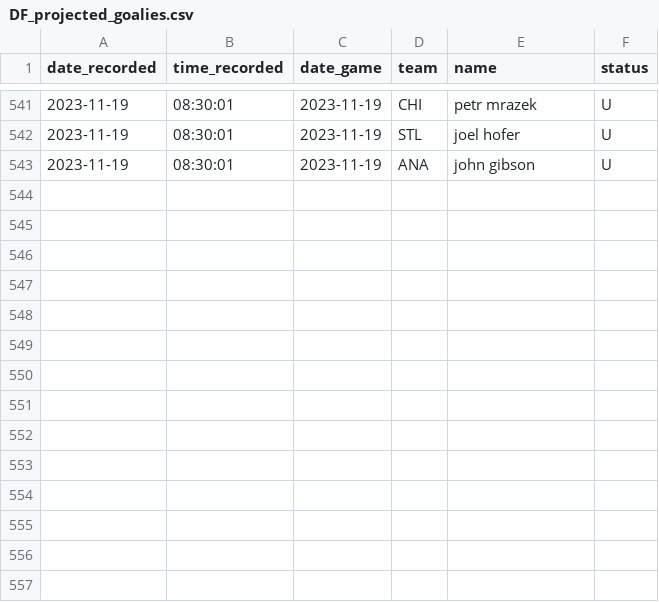
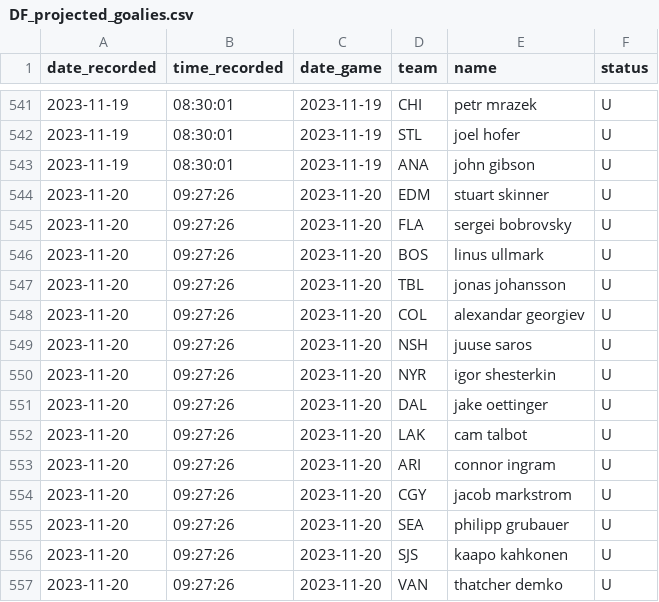
Before and after one commit to michalekb11/NHL-expected-goals, a CSV file: data/daily/DF_projected_goalies.csv, drawn as a sheet; only a part is shown, gaps mark what is left out; the diff names each change by its address in the sheet, - before the commit and + after, or states it on an @@ line.

```diff
--- a/data/daily/DF_projected_goalies.csv
+++ b/data/daily/DF_projected_goalies.csv
+row 544: 2023-11-20 | 09:27:26 | 2023-11-20 | EDM | stuart skinner | U
+row 545: 2023-11-20 | 09:27:26 | 2023-11-20 | FLA | sergei bobrovsky | U
+row 546: 2023-11-20 | 09:27:26 | 2023-11-20 | BOS | linus ullmark | U
+row 547: 2023-11-20 | 09:27:26 | 2023-11-20 | TBL | jonas johansson | U
+row 548: 2023-11-20 | 09:27:26 | 2023-11-20 | COL | alexandar georgiev | U
+row 549: 2023-11-20 | 09:27:26 | 2023-11-20 | NSH | juuse saros | U
+row 550: 2023-11-20 | 09:27:26 | 2023-11-20 | NYR | igor shesterkin | U
+row 551: 2023-11-20 | 09:27:26 | 2023-11-20 | DAL | jake oettinger | U
+row 552: 2023-11-20 | 09:27:26 | 2023-11-20 | LAK | cam talbot | U
+row 553: 2023-11-20 | 09:27:26 | 2023-11-20 | ARI | connor ingram | U
+row 554: 2023-11-20 | 09:27:26 | 2023-11-20 | CGY | jacob markstrom | U
+row 555: 2023-11-20 | 09:27:26 | 2023-11-20 | SEA | philipp grubauer | U
+row 556: 2023-11-20 | 09:27:26 | 2023-11-20 | SJS | kaapo kahkonen | U
+row 557: 2023-11-20 | 09:27:26 | 2023-11-20 | VAN | thatcher demko | U
```
Also changed, not shown: data/daily/odds/60min_odds.csv, data/daily/odds/ml_odds.csv, 5 other files.
